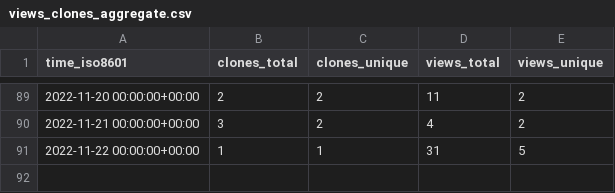
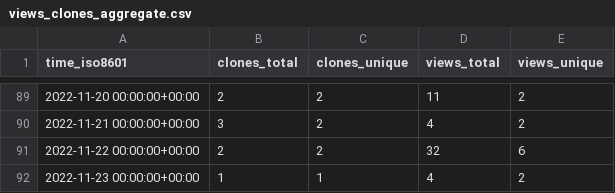
Before and after one commit to richibrics/IoTuring, a CSV file: richibrics/IoTuring/ghrs-data/views_clones_aggregate.csv, drawn as a sheet; only a part is shown, gaps mark what is left out.

```diff
--- a/richibrics/IoTuring/ghrs-data/views_clones_aggregate.csv
+++ b/richibrics/IoTuring/ghrs-data/views_clones_aggregate.csv
@@ -90,2 +90,3 @@ time_iso8601,clones_total,clones_unique,views_total,views_unique
 2022-11-21 00:00:00+00:00,3,2,4,2
-2022-11-22 00:00:00+00:00,1,1,31,5
+2022-11-22 00:00:00+00:00,2,2,32,6
+2022-11-23 00:00:00+00:00,1,1,4,2
```
Also changed, not shown: 1 other file.
